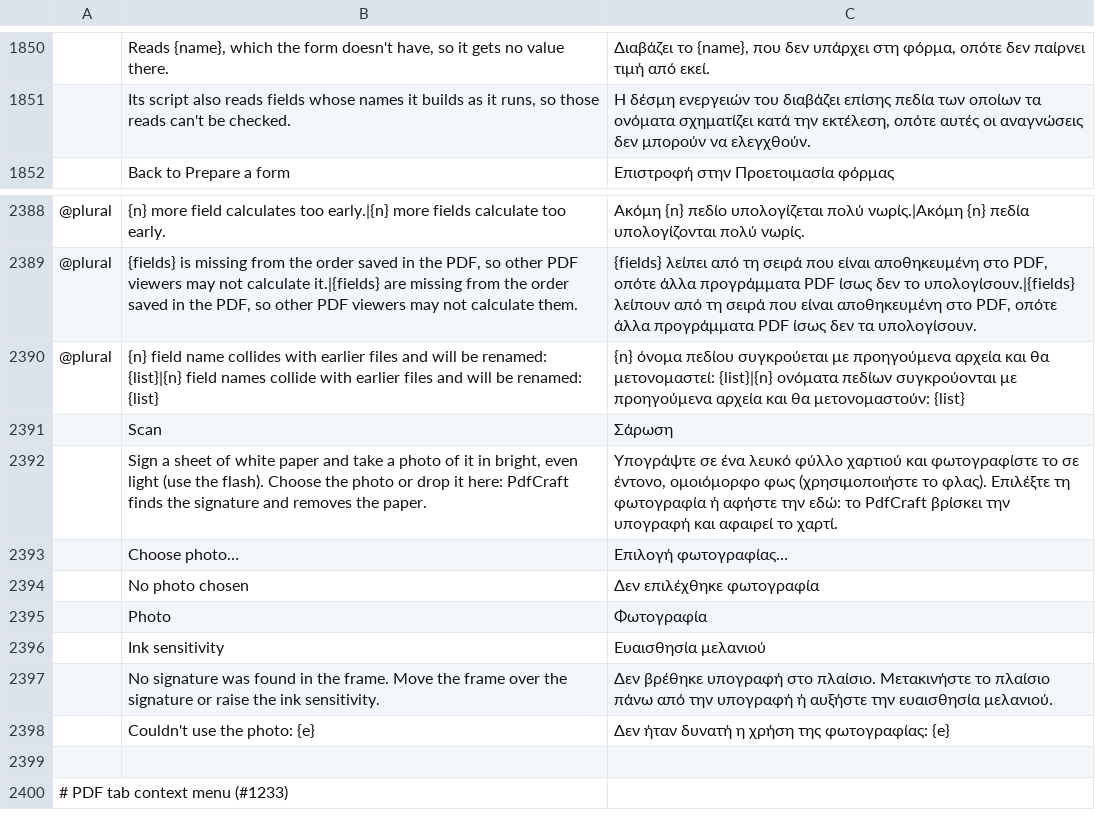
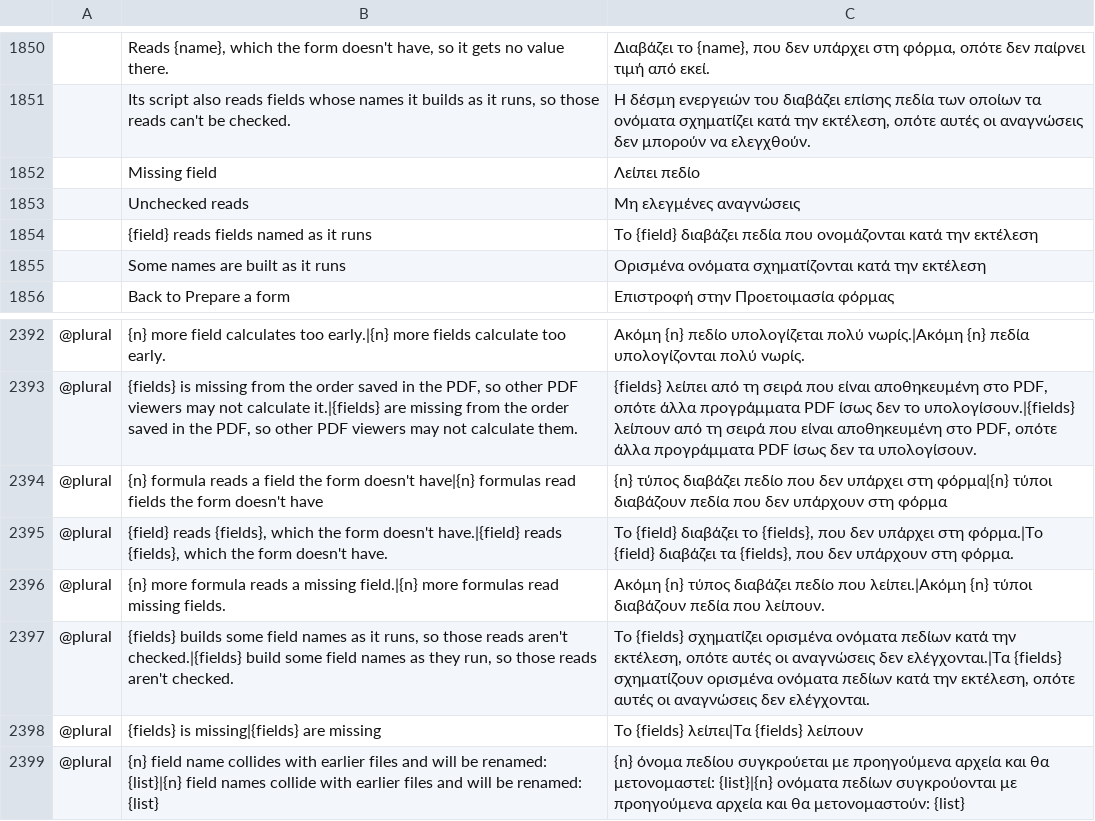
Before and after one commit to Piohrun/pdfcraft, a TSV file: crates/ui-egui/src/i18n/el.tsv, drawn as a sheet; only a part is shown, gaps mark what is left out; the shorter side is filled out with more unchanged rows; the diff names each change by its address in the sheet, - before the commit and + after, or states it on an @@ line.

```diff
--- a/crates/ui-egui/src/i18n/el.tsv
+++ b/crates/ui-egui/src/i18n/el.tsv
+row 1852:  | Missing field | Λείπει πεδίο
+row 1853:  | Unchecked reads | Μη ελεγμένες αναγνώσεις
+row 1854:  | {field} reads fields named as it runs | Το {field} διαβάζει πεδία που ονομάζονται κατά την εκτέλεση
+row 1855:  | Some names are built as it runs | Ορισμένα ονόματα σχηματίζονται κατά την εκτέλεση
+row 2394: @plural | {n} formula reads a field the form doesn't have|{n} formulas read fields the form doesn't have | {n} τύπος διαβάζει πεδίο που δεν υπάρχει στη φόρμα|{n} τύποι διαβάζουν πεδία που δεν υπάρχουν στη φόρμα
+row 2395: @plural | {field} reads {fields}, which the form doesn't have.|{field} reads {fields}, which the form doesn't have. | Το {field} διαβάζει το {fields}, που δεν υπάρχει στη φόρμα.|Το {field} διαβάζει τα {fields}, που δεν υπάρχουν στη φόρμα.
+row 2396: @plural | {n} more formula reads a missing field.|{n} more formulas read missing fields. | Ακόμη {n} τύπος διαβάζει πεδίο που λείπει.|Ακόμη {n} τύποι διαβάζουν πεδία που λείπουν.
+row 2397: @plural | {fields} builds some field names as it runs, so those reads aren't checked.|{fields} build some field names as they run, so those reads aren't checked. | Το {fields} σχηματίζει ορισμένα ονόματα πεδίων κατά την εκτέλεση, οπότε αυτές οι αναγνώσεις δεν ελέγχονται.|Τα {fields} σχηματίζουν ορισμένα ονόματα πεδίων κατά την εκτέλεση, οπότε αυτές οι αναγνώσεις δεν ελέγχονται.
+row 2398: @plural | {fields} is missing|{fields} are missing | Το {fields} λείπει|Τα {fields} λείπουν
```
Also changed, not shown: crates/ui-egui/src/i18n/ar.tsv, crates/ui-egui/src/i18n/bg.tsv, 31 other files.
